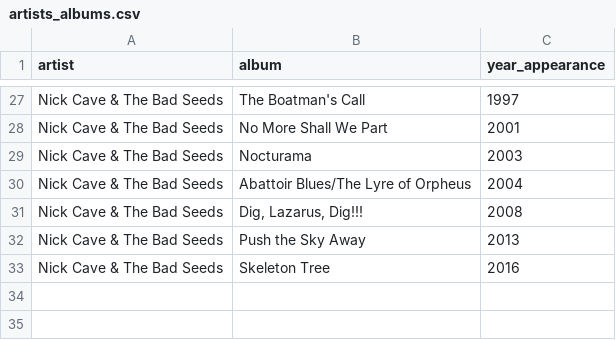
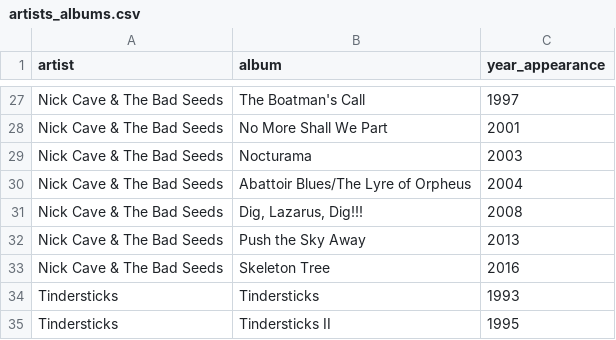
Before and after one commit to mark-me/lyric_mining, a CSV file: artists_albums.csv, drawn as a sheet; only a part is shown, gaps mark what is left out.

```diff
--- a/artists_albums.csv
+++ b/artists_albums.csv
@@ -33 +33,3 @@ Nick Cave & The Bad Seeds;Push the Sky Away;2013
 Nick Cave & The Bad Seeds;Skeleton Tree;2016
+Tindersticks;Tindersticks;1993
+Tindersticks;Tindersticks II;1995
```
Also changed, not shown: 2 other files.
